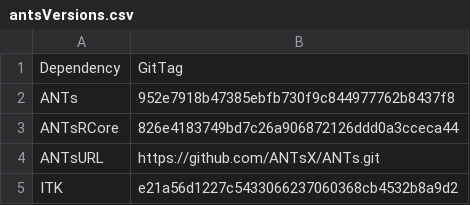
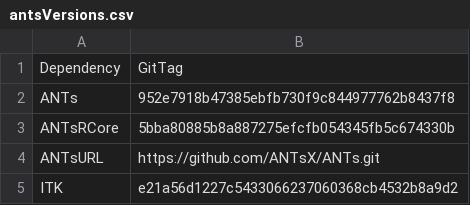
Before and after one commit to ANTsX/ANTsRCore, a CSV file: data/antsVersions.csv, drawn as a sheet.

```diff
--- a/data/antsVersions.csv
+++ b/data/antsVersions.csv
@@ -2,3 +2,3 @@ Dependency;GitTag
 ANTs;952e7918b47385ebfb730f9c844977762b8437f8
-ANTsRCore;826e4183749bd7c26a906872126ddd0a3cceca44
+ANTsRCore;5bba80885b8a887275efcfb054345fb5c674330b
 ANTsURL;https://github.com/ANTsX/ANTs.git
```
Also changed, not shown: 1 other file.
